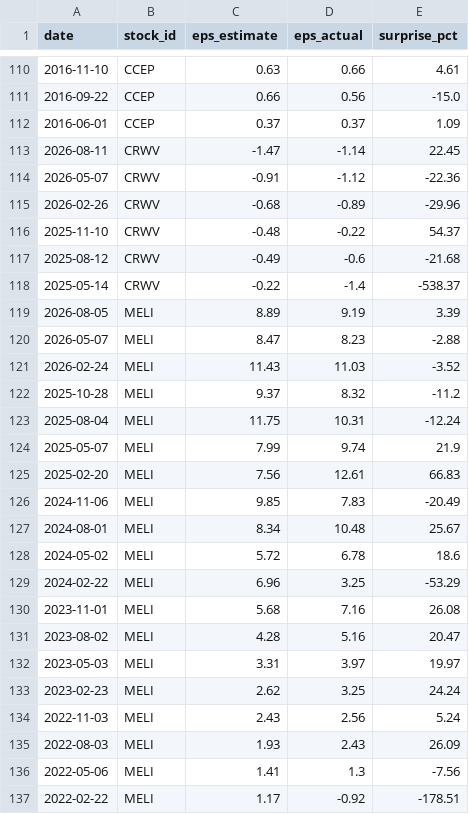
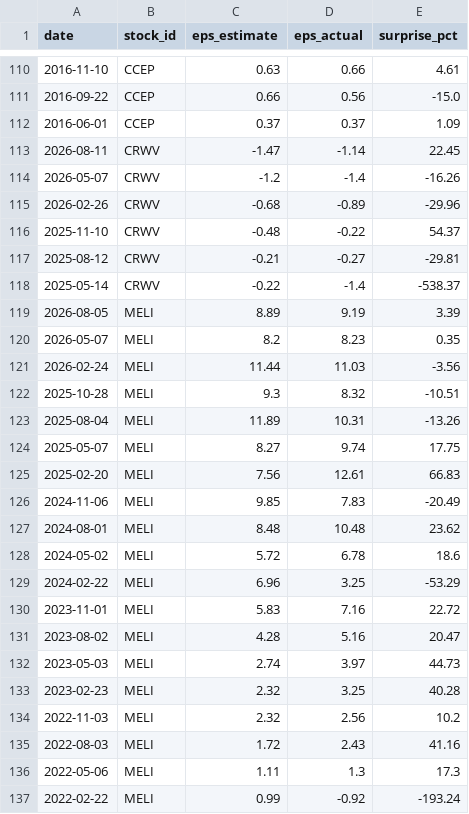
Before and after one commit to LiSh-chen/ForClaude, a CSV file: stock-derby/data/extra_earnings.csv, drawn as a sheet; only a part is shown, gaps mark what is left out; the diff covers the shown part only.

```diff
--- a/stock-derby/data/extra_earnings.csv
+++ b/stock-derby/data/extra_earnings.csv
@@ -113,25 +113,25 @@ date,stock_id,eps_estimate,eps_actual,surprise_pct
 2026-08-11,CRWV,-1.47,-1.14,22.45
-2026-05-07,CRWV,-0.91,-1.12,-22.36
+2026-05-07,CRWV,-1.2,-1.4,-16.26
 2026-02-26,CRWV,-0.68,-0.89,-29.96
 2025-11-10,CRWV,-0.48,-0.22,54.37
-2025-08-12,CRWV,-0.49,-0.6,-21.68
+2025-08-12,CRWV,-0.21,-0.27,-29.81
 2025-05-14,CRWV,-0.22,-1.4,-538.37
 2026-08-05,MELI,8.89,9.19,3.39
-2026-05-07,MELI,8.47,8.23,-2.88
-2026-02-24,MELI,11.43,11.03,-3.52
-2025-10-28,MELI,9.37,8.32,-11.2
-2025-08-04,MELI,11.75,10.31,-12.24
-2025-05-07,MELI,7.99,9.74,21.9
+2026-05-07,MELI,8.2,8.23,0.35
+2026-02-24,MELI,11.44,11.03,-3.56
+2025-10-28,MELI,9.3,8.32,-10.51
+2025-08-04,MELI,11.89,10.31,-13.26
+2025-05-07,MELI,8.27,9.74,17.75
 2025-02-20,MELI,7.56,12.61,66.83
 2024-11-06,MELI,9.85,7.83,-20.49
-2024-08-01,MELI,8.34,10.48,25.67
+2024-08-01,MELI,8.48,10.48,23.62
 2024-05-02,MELI,5.72,6.78,18.6
 2024-02-22,MELI,6.96,3.25,-53.29
-2023-11-01,MELI,5.68,7.16,26.08
+2023-11-01,MELI,5.83,7.16,22.72
 2023-08-02,MELI,4.28,5.16,20.47
-2023-05-03,MELI,3.31,3.97,19.97
-2023-02-23,MELI,2.62,3.25,24.24
-2022-11-03,MELI,2.43,2.56,5.24
-2022-08-03,MELI,1.93,2.43,26.09
-2022-05-06,MELI,1.41,1.3,-7.56
-2022-02-22,MELI,1.17,-0.92,-178.51
+2023-05-03,MELI,2.74,3.97,44.73
+2023-02-23,MELI,2.32,3.25,40.28
+2022-11-03,MELI,2.32,2.56,10.2
+2022-08-03,MELI,1.72,2.43,41.16
+2022-05-06,MELI,1.11,1.3,17.3
+2022-02-22,MELI,0.99,-0.92,-193.24
```
Also changed, not shown: 118 edited cells elsewhere in this file, stock-derby/data/extra_prices.csv, 1 other file.
